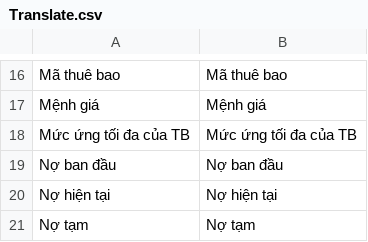
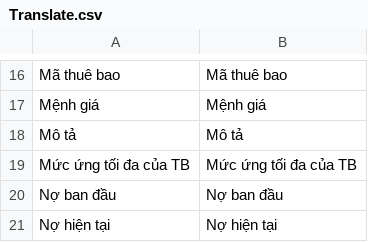
Before and after one commit to dantranmanh/mbf, a CSV file: tool/translate/Translate.csv, drawn as a sheet; only a part is shown, gaps mark what is left out; the shorter side is filled out with more unchanged rows; the diff names each change by its address in the sheet, - before the commit and + after, or states it on an @@ line.

```diff
--- a/tool/translate/Translate.csv
+++ b/tool/translate/Translate.csv
+row 18: Mô tả | Mô tả
```
Also changed, not shown: 11 other files.
